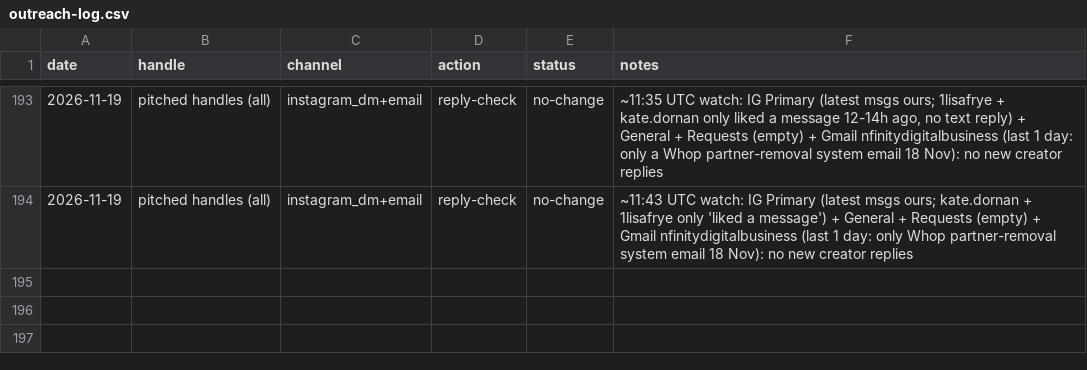
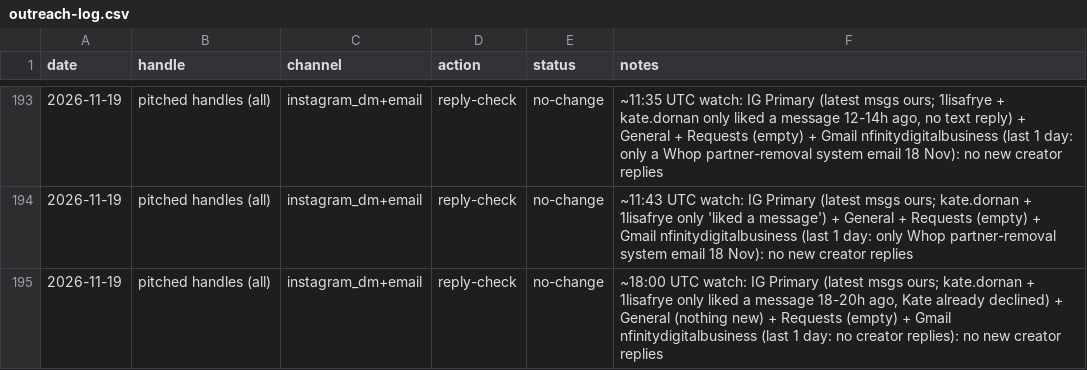
Before and after one commit to furqanaq/meriandcalm-social-instagram, a CSV file: outreach/outreach-log.csv, drawn as a sheet; only a part is shown, gaps mark what is left out.

```diff
--- a/outreach/outreach-log.csv
+++ b/outreach/outreach-log.csv
@@ -194 +194,2 @@ date,handle,channel,action,status,notes
 2026-11-19,pitched handles (all),instagram_dm+email,reply-check,no-change,"~11:43 UTC watch: IG Primary (latest msgs ours; kate.dornan + 1lisafrye only 'liked a message') + General + Requests (empty) + Gmail nfinitydigitalbusiness (last 1 day: only Whop partner-removal system email 18 Nov): no new creator replies"
+2026-11-19,pitched handles (all),instagram_dm+email,reply-check,no-change,"~18:00 UTC watch: IG Primary (latest msgs ours; kate.dornan + 1lisafrye only liked a message 18-20h ago, Kate already declined) + General (nothing new) + Requests (empty) + Gmail nfinitydigitalbusiness (last 1 day: no creator replies): no new creator replies"
```
